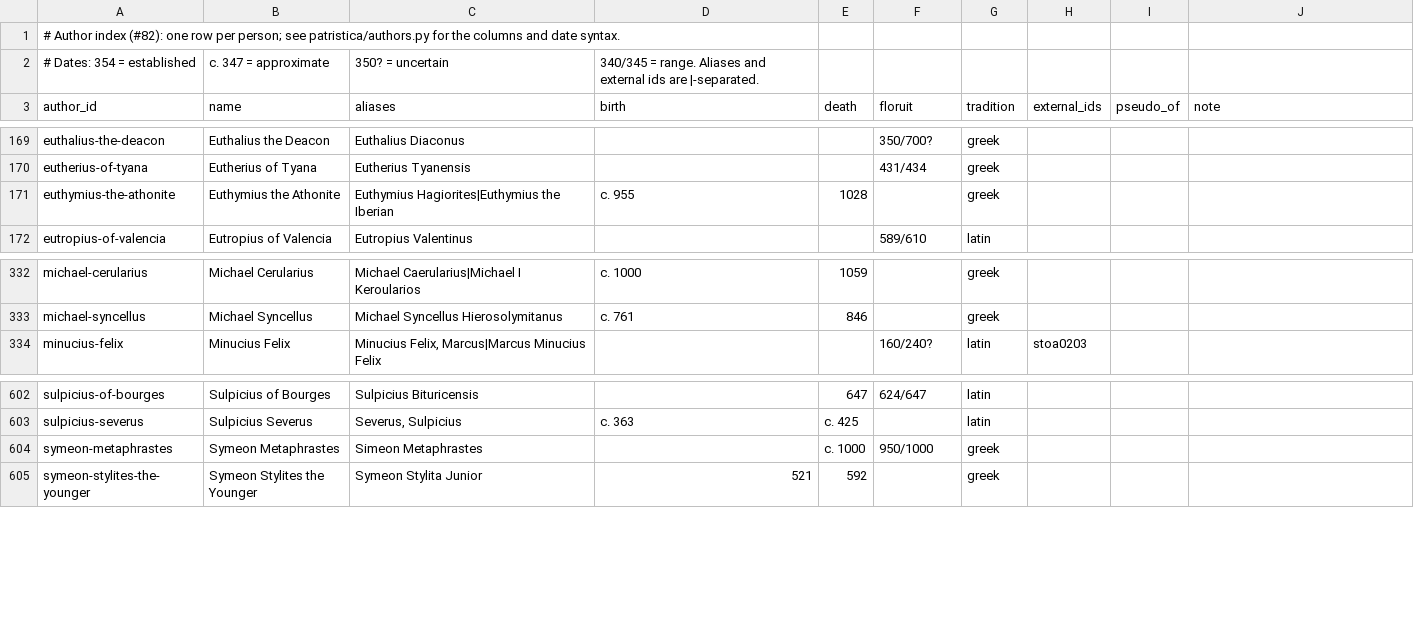
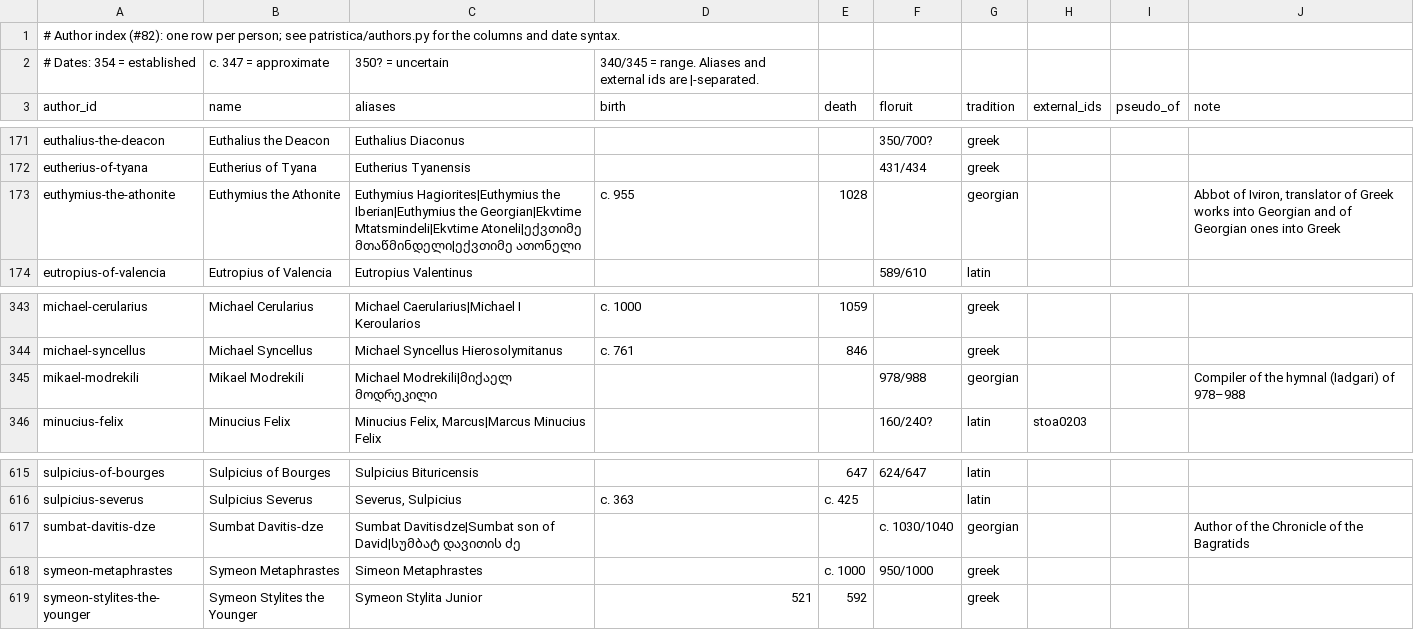
Before and after one commit to jaspax/patristica, a CSV file: patristica/data/authors.csv, drawn as a sheet; only a part is shown, gaps mark what is left out; the diff covers the shown part only.

```diff
--- a/patristica/data/authors.csv
+++ b/patristica/data/authors.csv
@@ -170,3 +172,3 @@ euthalius-the-deacon,Euthalius the Deacon,Euthalius Diaconus,,,350/700?,greek,,,
 eutherius-of-tyana,Eutherius of Tyana,Eutherius Tyanensis,,,431/434,greek,,,
-euthymius-the-athonite,Euthymius the Athonite,Euthymius Hagiorites|Euthymius the Iberian,c. 955,1028,,greek,,,
+euthymius-the-athonite,Euthymius the Athonite,Euthymius Hagiorites|Euthymius the Iberian|Euthymius the Georgian|Ekvtime Mtatsmindeli|Ekvtime Atoneli|ექვთიმე მთაწმინდელი|ექვთიმე ათონელი,c. 955,1028,,georgian,,,"Abbot of Iviron, translator of Greek works into Georgian and of Georgian ones into Greek"
 eutropius-of-valencia,Eutropius of Valencia,Eutropius Valentinus,,,589/610,latin,,,
@@ -333,2 +344,3 @@ michael-cerularius,Michael Cerularius,Michael Caerularius|Michael I Keroularios,
 michael-syncellus,Michael Syncellus,Michael Syncellus Hierosolymitanus,c. 761,846,,greek,,,
+mikael-modrekili,Mikael Modrekili,Michael Modrekili|მიქაელ მოდრეკილი,,,978/988,georgian,,,Compiler of the hymnal (Iadgari) of 978–988
 minucius-felix,Minucius Felix,"Minucius Felix, Marcus|Marcus Minucius Felix",,,160/240?,latin,stoa0203,,
@@ -603,2 +616,3 @@ sulpicius-of-bourges,Sulpicius of Bourges,Sulpicius Bituricensis,,647,624/647,la
 sulpicius-severus,Sulpicius Severus,"Severus, Sulpicius",c. 363,c. 425,,latin,,,
+sumbat-davitis-dze,Sumbat Davitis-dze,Sumbat Davitisdze|Sumbat son of David|სუმბატ დავითის ძე,,,c. 1030/1040,georgian,,,Author of the Chronicle of the Bagratids
 symeon-metaphrastes,Symeon Metaphrastes,Simeon Metaphrastes,,c. 1000,950/1000,greek,,,
```
Also changed, not shown: 12 added rows elsewhere in this file, 3 other files.
